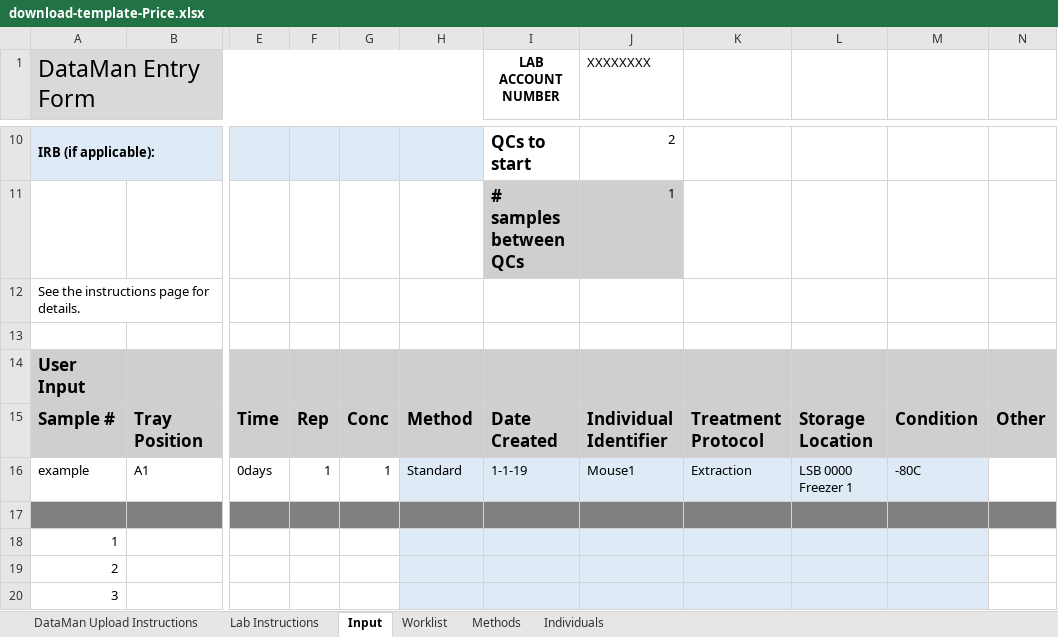
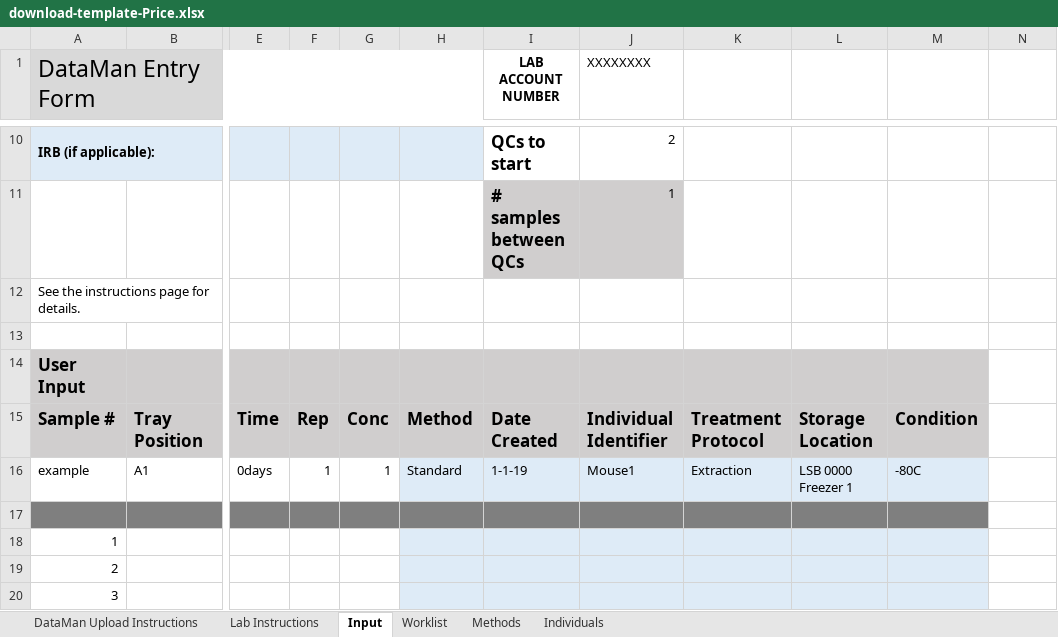
Before and after one commit to samuelpayne/DataManagement, an Excel workbook: DataMan/Records/static/download-template-Price.xlsx, sheet Input, drawn as a sheet; only a part is shown, gaps mark what is left out; values as stored, in another font and other column widths than the file's, no borders; the diff names each change by its address in the sheet, - before the commit and + after, or states it on an @@ line.

```diff
--- a/DataMan/Records/static/download-template-Price.xlsx (sheet Input)
+++ b/DataMan/Records/static/download-template-Price.xlsx (sheet Input)
-N14:N15 fill: #D0CECE
+N14:N15 fill: none
-N15: Other
+N15: (empty)
-N17 fill: #7F7F7F
+N17 fill: none
```
Also changed, not shown: DataMan/Records/static/download-template-Kelly.xlsx, DataMan/Records/static/download-template.xlsx, 14 other files.
